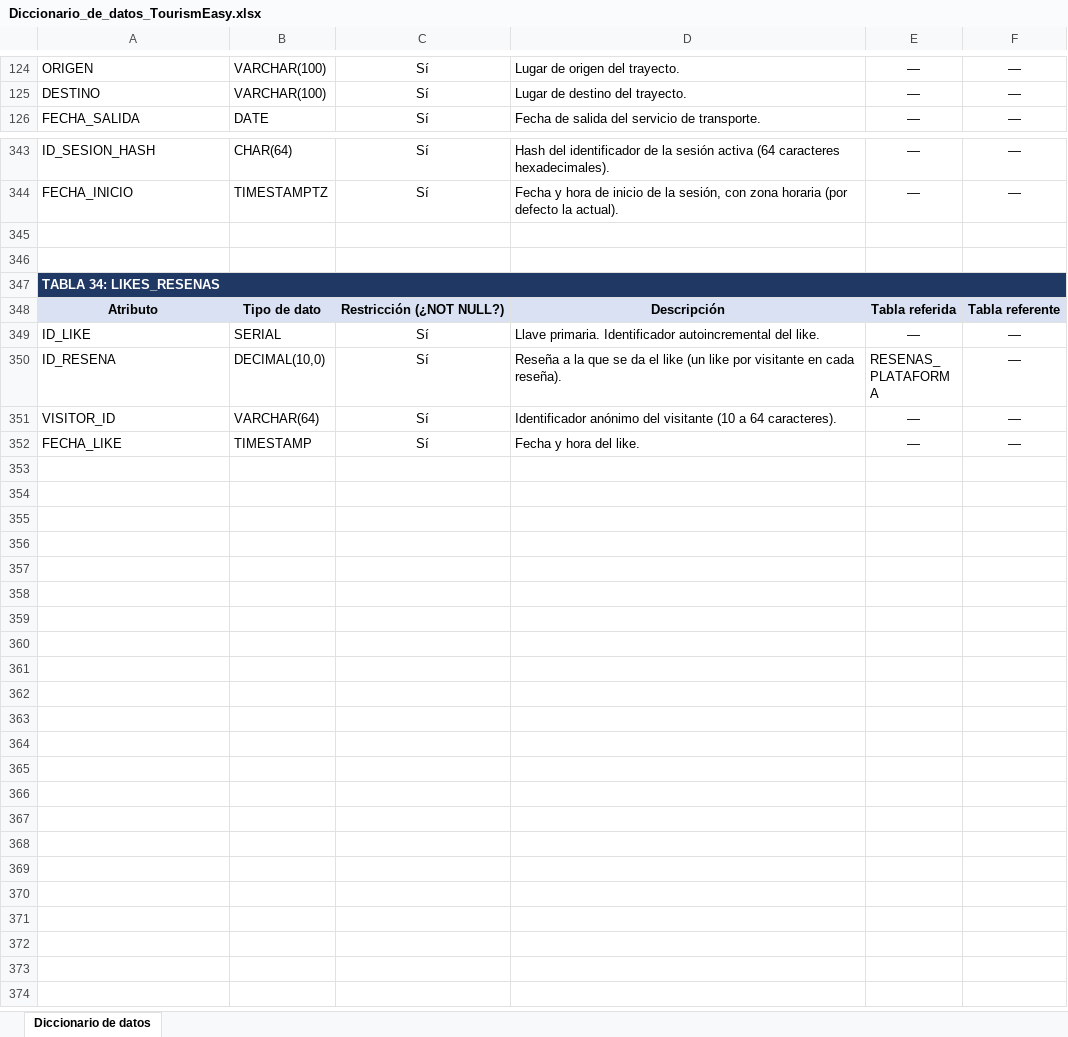
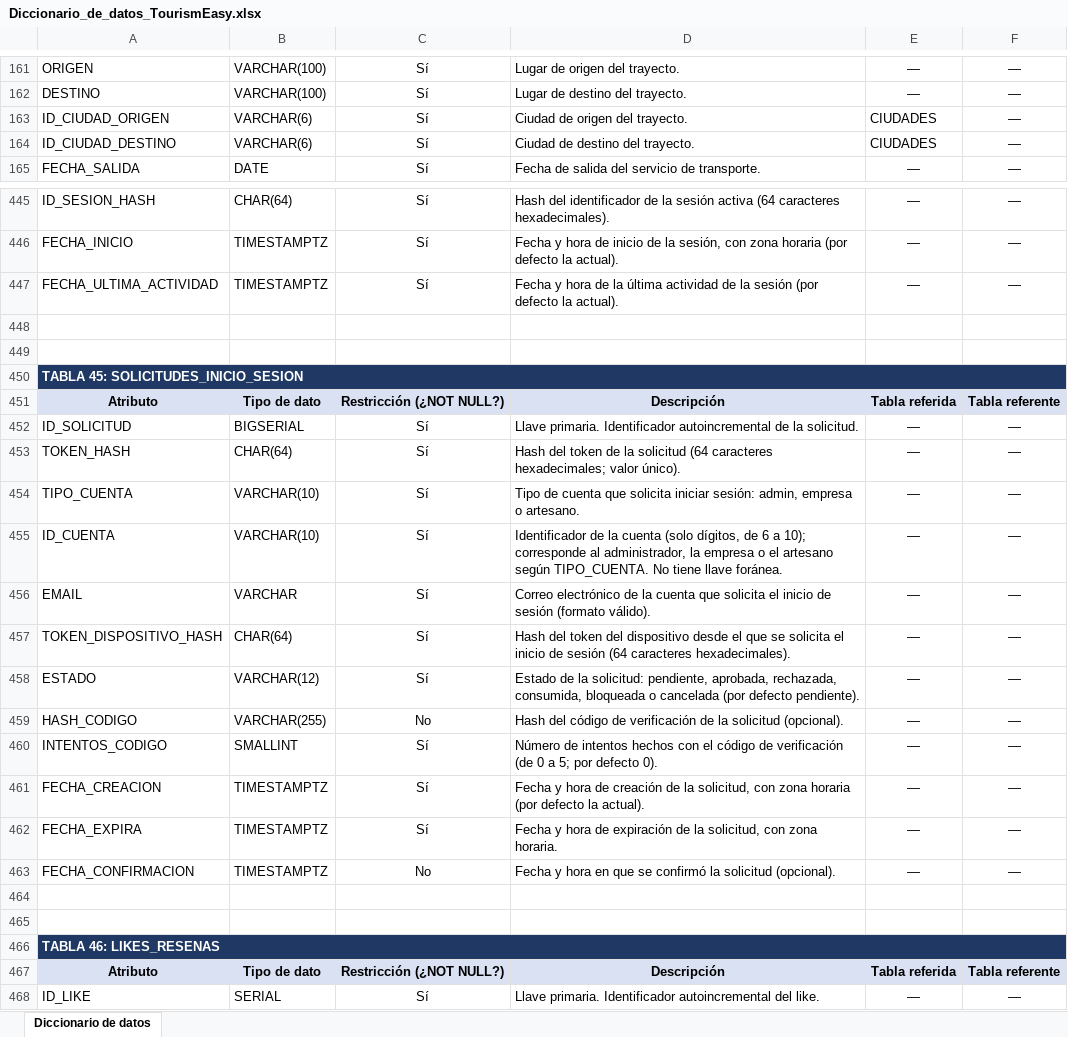
Before and after one commit to manolora67-cloud/Tourismeasy, an Excel workbook: docs/Diccionario_de_datos_TourismEasy.xlsx, sheet Diccionario de datos, drawn as a sheet; only a part is shown, gaps mark what is left out; the shorter side is filled out with more unchanged rows; values as stored, in another font and other column widths than the file's, no borders; addresses are those after the commit; the diff covers the shown part only; the diff names each change by its address in the sheet, - before the commit and + after, or states it on an @@ line.

Commit message:
diccionario de datos

```diff
--- a/docs/Diccionario_de_datos_TourismEasy.xlsx (sheet Diccionario de datos)
+++ b/docs/Diccionario_de_datos_TourismEasy.xlsx (sheet Diccionario de datos)
+row 163: ID_CIUDAD_ORIGEN | VARCHAR(6) | Sí | Ciudad de origen del trayecto. | CIUDADES | —
+row 164: ID_CIUDAD_DESTINO | VARCHAR(6) | Sí | Ciudad de destino del trayecto. | CIUDADES | —
+row 447: FECHA_ULTIMA_ACTIVIDAD | TIMESTAMPTZ | Sí | Fecha y hora de la última actividad de la sesión (por defecto la actual). | — | —
-A450: TABLA 34: LIKES_RESENAS
+A450: TABLA 45: SOLICITUDES_INICIO_SESION
+row 451: Atributo | Tipo de dato | Restricción (¿NOT NULL?) | Descripción | Tabla referida | Tabla referente
+row 452: ID_SOLICITUD | BIGSERIAL | Sí | Llave primaria. Identificador autoincremental de la solicitud. | — | —
+row 453: TOKEN_HASH | CHAR(64) | Sí | Hash del token de la solicitud (64 caracteres hexadecimales; valor único). | — | —
+row 454: TIPO_CUENTA | VARCHAR(10) | Sí | Tipo de cuenta que solicita iniciar sesión: admin, empresa o artesano. | — | —
+row 455: ID_CUENTA | VARCHAR(10) | Sí | Identificador de la cuenta (solo dígitos, de 6 a 10); corresponde al administrador, la empresa o el artesano según TIPO_CUENTA. No tiene llave foránea. | — | —
+row 456: EMAIL | VARCHAR | Sí | Correo electrónico de la cuenta que solicita el inicio de sesión (formato válido). | — | —
+row 457: TOKEN_DISPOSITIVO_HASH | CHAR(64) | Sí | Hash del token del dispositivo desde el que se solicita el inicio de sesión (64 caracteres hexadecimales). | — | —
+row 458: ESTADO | VARCHAR(12) | Sí | Estado de la solicitud: pendiente, aprobada, rechazada, consumida, bloqueada o cancelada (por defecto pendiente). | — | —
+row 459: HASH_CODIGO | VARCHAR(255) | No | Hash del código de verificación de la solicitud (opcional). | — | —
+row 460: INTENTOS_CODIGO | SMALLINT | Sí | Número de intentos hechos con el código de verificación (de 0 a 5; por defecto 0). | — | —
+row 461: FECHA_CREACION | TIMESTAMPTZ | Sí | Fecha y hora de creación de la solicitud, con zona horaria (por defecto la actual). | — | —
+row 462: FECHA_EXPIRA | TIMESTAMPTZ | Sí | Fecha y hora de expiración de la solicitud, con zona horaria. | — | —
+row 463: FECHA_CONFIRMACION | TIMESTAMPTZ | No | Fecha y hora en que se confirmó la solicitud (opcional). | — | —
+row 464: (empty)
+row 465: (empty)
+row 466: TABLA 46: LIKES_RESENAS
```
Also changed, not shown: 120 added rows, 20 removed rows, 2 moved rows, 43 edited cells and cell formats elsewhere in this sheet.
